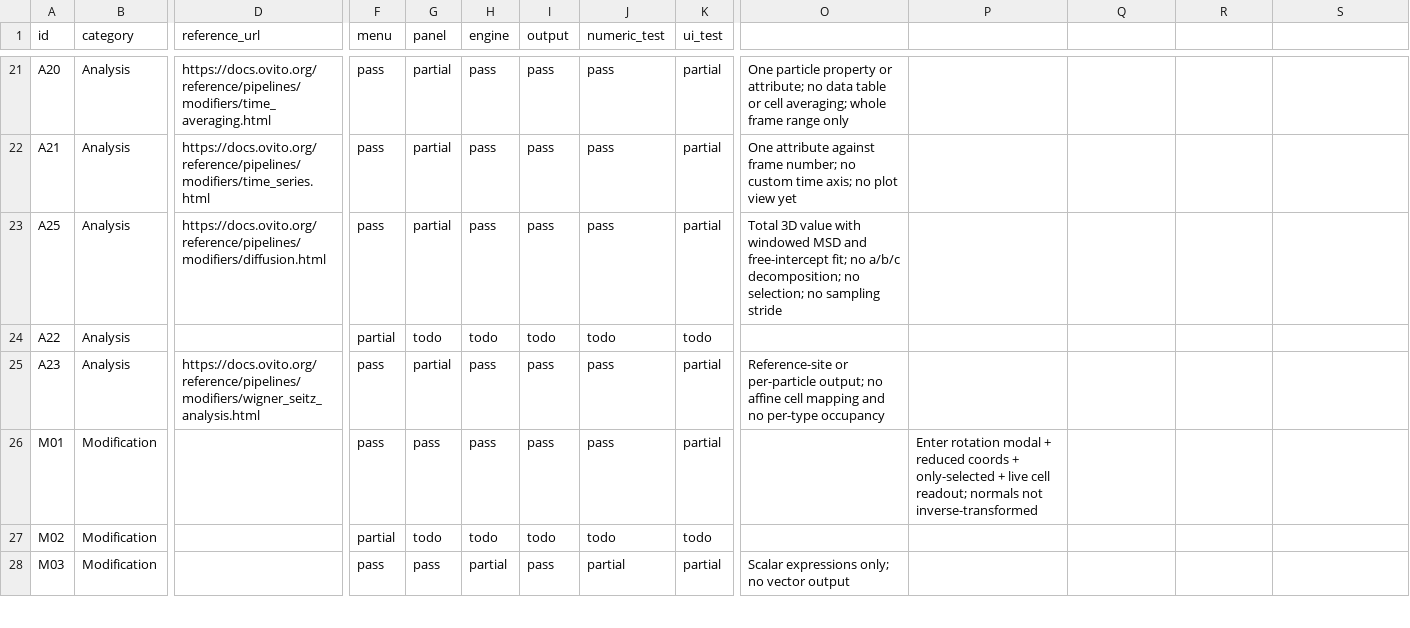
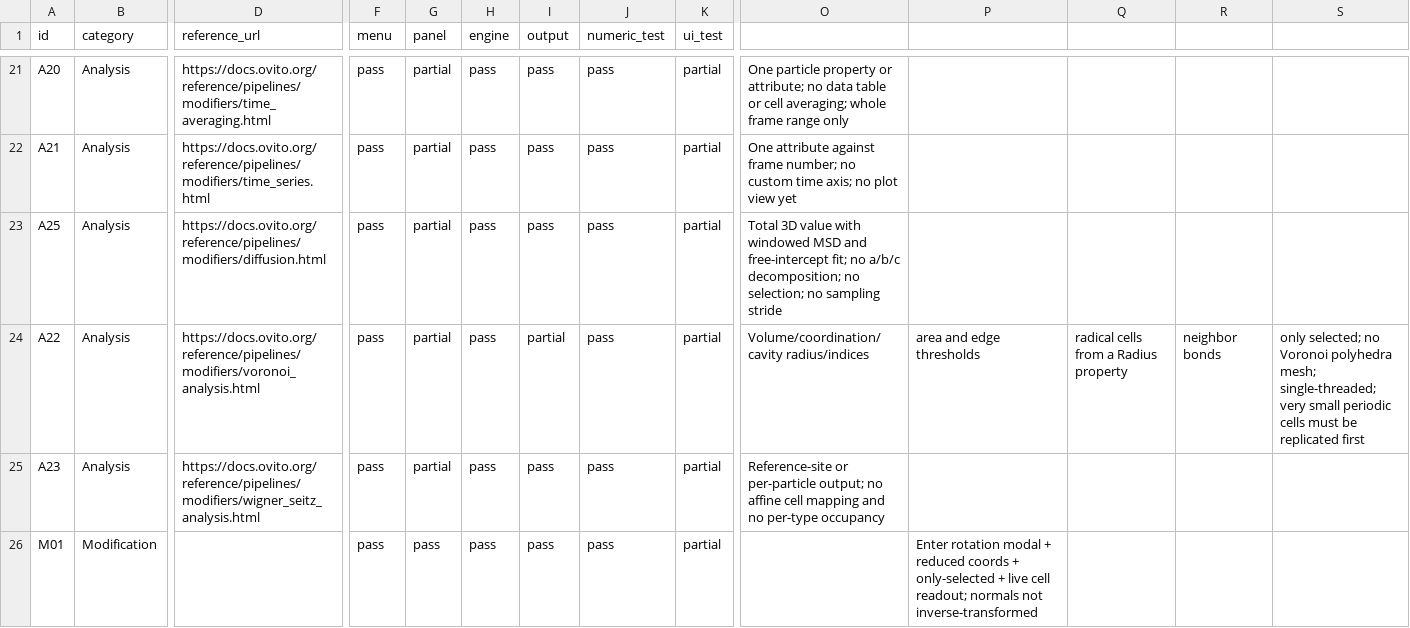
Before and after one commit to WhiteCrosstheRiver/AtomX, a CSV file: docs/modifier-parity.csv, drawn as a sheet; only a part is shown, gaps mark what is left out; the shorter side is filled out with more unchanged rows; the diff names each change by its address in the sheet, - before the commit and + after, or states it on an @@ line.

```diff
--- a/docs/modifier-parity.csv
+++ b/docs/modifier-parity.csv
-D24 (reference_url): (empty)
+D24 (reference_url): https://docs.ovito.org/reference/pipelines/modifiers/voronoi_analysis.html
-F24 (menu): partial
+F24 (menu): pass
-G24 (panel): todo
+G24 (panel): partial
-H24 (engine): todo
+H24 (engine): pass
-I24 (output): todo
+I24 (output): partial
-J24 (numeric_test): todo
+J24 (numeric_test): pass
-K24 (ui_test): todo
+K24 (ui_test): partial
-O24: (empty)
+O24: Volume/coordination/cavity radius/indices
-P24: (empty)
+P24: area and edge thresholds
-Q24: (empty)
+Q24: radical cells from a Radius property
-R24: (empty)
+R24: neighbor bonds
-S24: (empty)
+S24: only selected; no Voronoi polyhedra mesh; single-threaded; very small periodic cells must be replicated first
```
Also changed, not shown: 8 other files.
